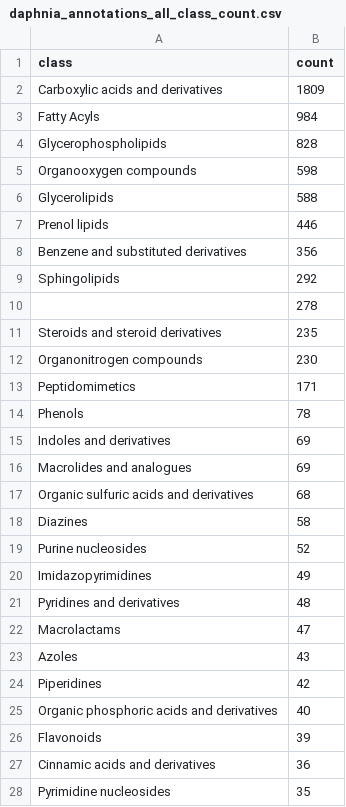
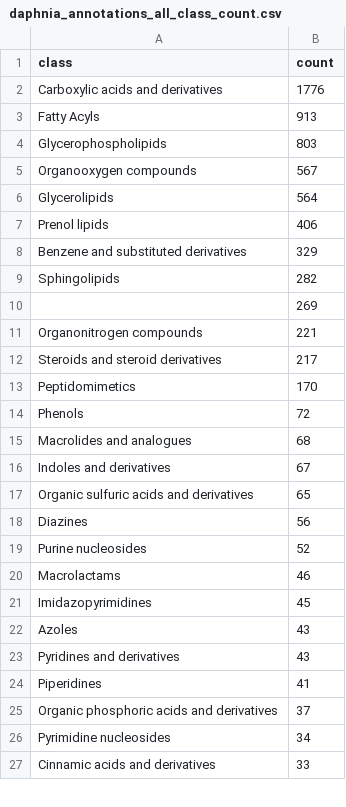
Before and after one commit to computational-metabolomics/dmagna-dma-paper, a CSV file: output/daphnia_annotations_all_class_count.csv, drawn as a sheet; only a part is shown; the diff covers the shown part only.

```diff
--- a/output/daphnia_annotations_all_class_count.csv
+++ b/output/daphnia_annotations_all_class_count.csv
@@ -1,28 +1,27 @@
 "class","count"
-"Carboxylic acids and derivatives",1809
-"Fatty Acyls",984
-"Glycerophospholipids",828
-"Organooxygen compounds",598
-"Glycerolipids",588
-"Prenol lipids",446
-"Benzene and substituted derivatives",356
-"Sphingolipids",292
-"",278
-"Steroids and steroid derivatives",235
-"Organonitrogen compounds",230
-"Peptidomimetics",171
-"Phenols",78
-"Indoles and derivatives",69
-"Macrolides and analogues",69
-"Organic sulfuric acids and derivatives",68
-"Diazines",58
+"Carboxylic acids and derivatives",1776
+"Fatty Acyls",913
+"Glycerophospholipids",803
+"Organooxygen compounds",567
+"Glycerolipids",564
+"Prenol lipids",406
+"Benzene and substituted derivatives",329
+"Sphingolipids",282
+"",269
+"Organonitrogen compounds",221
+"Steroids and steroid derivatives",217
+"Peptidomimetics",170
+"Phenols",72
+"Macrolides and analogues",68
+"Indoles and derivatives",67
+"Organic sulfuric acids and derivatives",65
+"Diazines",56
 "Purine nucleosides",52
-"Imidazopyrimidines",49
-"Pyridines and derivatives",48
-"Macrolactams",47
+"Macrolactams",46
+"Imidazopyrimidines",45
 "Azoles",43
-"Piperidines",42
-"Organic phosphoric acids and derivatives",40
-"Flavonoids",39
-"Cinnamic acids and derivatives",36
-"Pyrimidine nucleosides",35
+"Pyridines and derivatives",43
+"Piperidines",41
+"Organic phosphoric acids and derivatives",37
+"Pyrimidine nucleosides",34
+"Cinnamic acids and derivatives",33
```
Also changed, not shown: 18 added rows, 23 removed rows and 15 edited cells elsewhere in this file, output/daphnia_annotations_all_subclass_count.csv, output/daphnia_annotations_all_superclass_count.csv, 36 other files.
